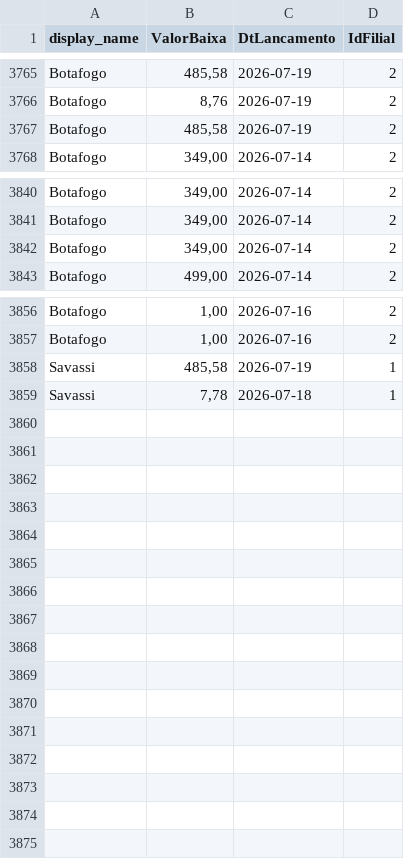
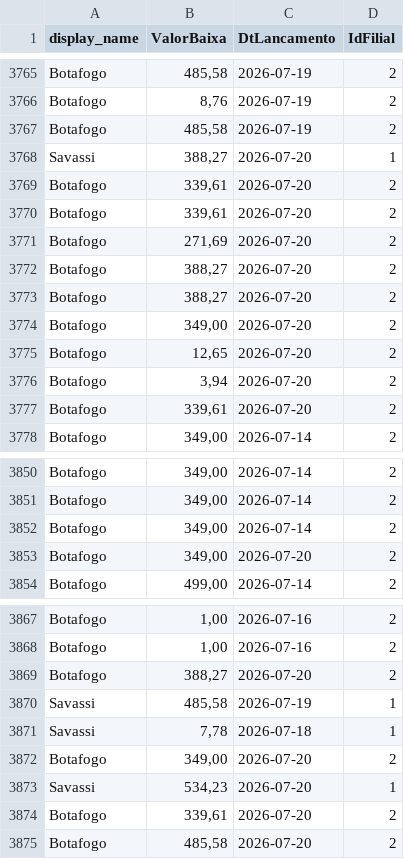
Before and after one commit to actionblackrep/dashboards, a CSV file: data/filtered_data_br.csv, drawn as a sheet; only a part is shown, gaps mark what is left out; the diff covers the shown part only.

```diff
--- a/data/filtered_data_br.csv
+++ b/data/filtered_data_br.csv
@@ -3767,2 +3767,12 @@ Botafogo,"8,76",2026-07-19,2
 Botafogo,"485,58",2026-07-19,2
+Savassi,"388,27",2026-07-20,1
+Botafogo,"339,61",2026-07-20,2
+Botafogo,"339,61",2026-07-20,2
+Botafogo,"271,69",2026-07-20,2
+Botafogo,"388,27",2026-07-20,2
+Botafogo,"388,27",2026-07-20,2
+Botafogo,"349,00",2026-07-20,2
+Botafogo,"12,65",2026-07-20,2
+Botafogo,"3,94",2026-07-20,2
+Botafogo,"339,61",2026-07-20,2
 Botafogo,"349,00",2026-07-14,2
@@ -3842,2 +3852,3 @@ Botafogo,"349,00",2026-07-14,2
 Botafogo,"349,00",2026-07-14,2
+Botafogo,"349,00",2026-07-20,2
 Botafogo,"499,00",2026-07-14,2
@@ -3857,3 +3868,8 @@ Botafogo,"1,00",2026-07-16,2
 Botafogo,"1,00",2026-07-16,2
+Botafogo,"388,27",2026-07-20,2
 Savassi,"485,58",2026-07-19,1
 Savassi,"7,78",2026-07-18,1
+Botafogo,"349,00",2026-07-20,2
+Savassi,"534,23",2026-07-20,1
+Botafogo,"339,61",2026-07-20,2
+Botafogo,"485,58",2026-07-20,2
```
Also changed, not shown: 17 moved rows elsewhere in this file, 3 other files.
